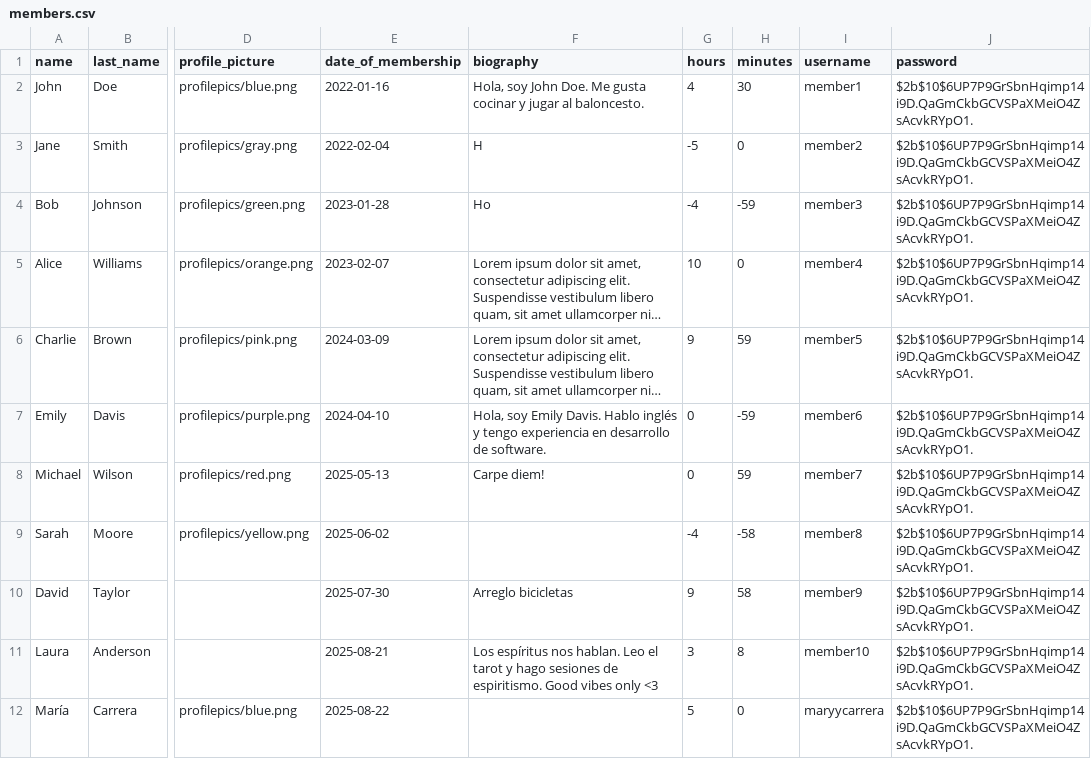
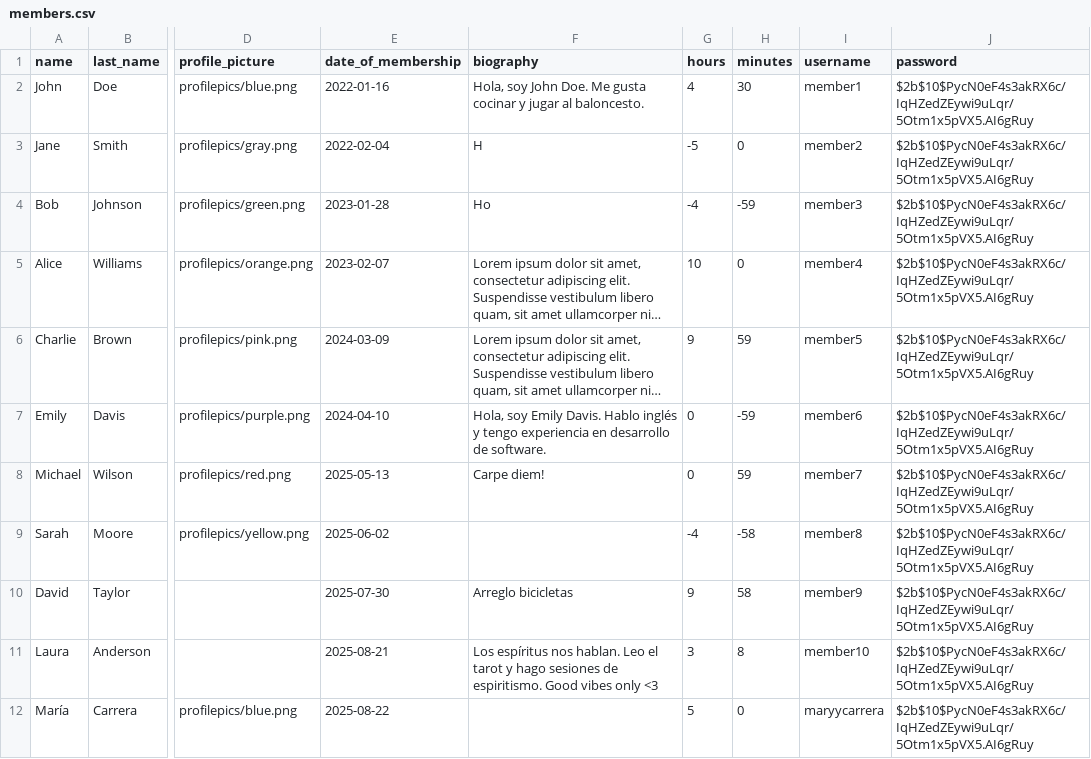
Before and after one commit to maryycarrera/ComparteTuTiempo, a CSV file: src/main/resources/data/members.csv, drawn as a sheet; only a part is shown, gaps mark what is left out; long unchanged cells end in …; the diff names each change by its address in the sheet, - before the commit and + after, or states it on an @@ line.

Commit message:
fix: change member password

```diff
--- a/src/main/resources/data/members.csv
+++ b/src/main/resources/data/members.csv
-J2:J12 (password): $2b$10$6UP7P9GrSbnHqimp14i9D.QaGmCkbGCVSPaXMeiO4ZsAcvkRYpO1.
+J2:J12 (password): $2b$10$PycN0eF4s3akRX6c/IqHZedZEywi9uLqr/5Otm1x5pVX5.AI6gRuy
```
